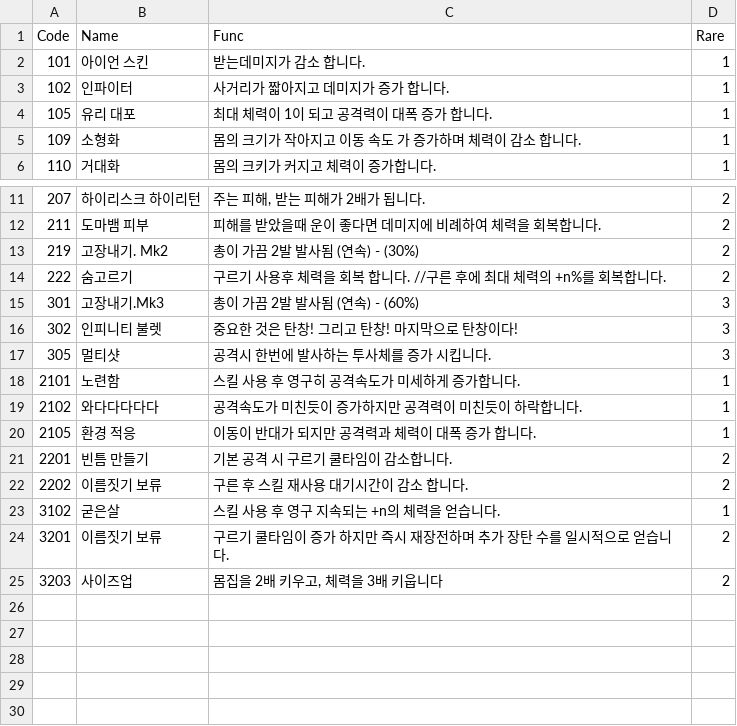
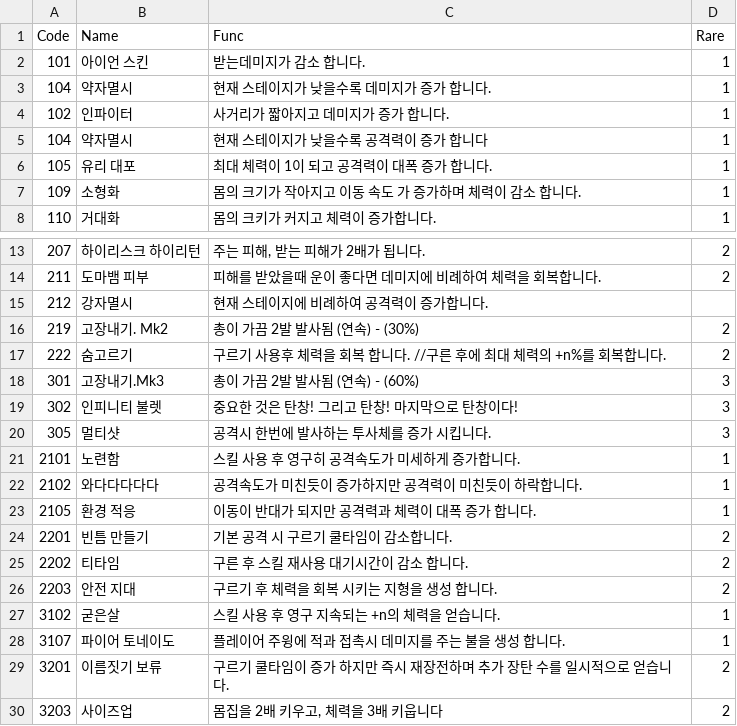
Before and after one commit to sejin0000/NP-14, a CSV file: Assets/Resources/CSVReader/test_Proto.csv, drawn as a sheet; only a part is shown, gaps mark what is left out.

Commit message:
[fix]증강 추가 및 증강 삭제
약자멸시 ,강자멸시 추가
눈먼 총잡이 수정
3201번 이름 기억안나는데 수정

```diff
--- a/Assets/Resources/CSVReader/test_Proto.csv
+++ b/Assets/Resources/CSVReader/test_Proto.csv
@@ -2,3 +2,5 @@ Code,Name,Func,Rare
 101,아이언 스킨,받는데미지가 감소 합니다.,1
+104,약자멸시,현재 스테이지가 낮을수록 데미지가 증가 합니다.,1
 102,인파이터,사거리가 짧아지고 데미지가 증가 합니다.,1
+104,약자멸시,현재 스테이지가 낮을수록 공격력이 증가 합니다,1
 105,유리 대포,최대 체력이 1이 되고 공격력이 대폭 증가 합니다.,1
@@ -12,2 +14,3 @@ Code,Name,Func,Rare
 211,도마뱀 피부,피해를 받았을때 운이 좋다면 데미지에 비례하여 체력을 회복합니다.,2
+212,강자멸시,현재 스테이지에 비례하여 공격력이 증가합니다.
 219,고장내기. Mk2,총이 가끔 2발 발사됨 (연속) - (30%),2
@@ -21,4 +24,6 @@ Code,Name,Func,Rare
 2201,빈틈 만들기,기본 공격 시 구르기 쿨타임이 감소합니다.,2
-2202,이름짓기 보류,구른 후 스킬 재사용 대기시간이 감소 합니다.,2
+2202,티타임,구른 후 스킬 재사용 대기시간이 감소 합니다.,2
+2203,안전 지대,구르기 후 체력을 회복 시키는 지형을 생성 합니다.,2
 3102,굳은살,스킬 사용 후 영구 지속되는 +n의 체력을 얻습니다.,1
+3107,파이어 토네이도,플레이어 주윙에 적과 접촉시 데미지를 주는 불을 생성 합니다.,1
 3201,이름짓기 보류,구르기 쿨타임이 증가 하지만 즉시 재장전하며 추가 장탄 수를 일시적으로 얻습니다.,2
```
Also changed, not shown: 11 other files.
